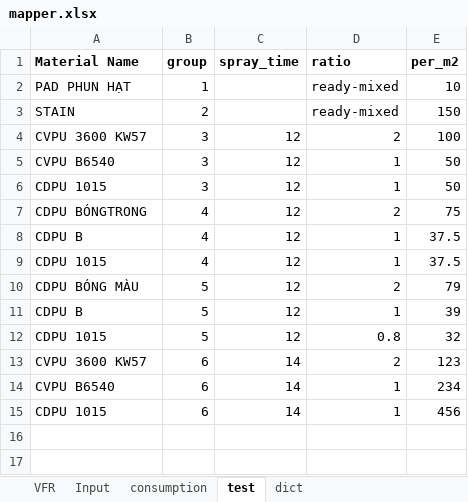
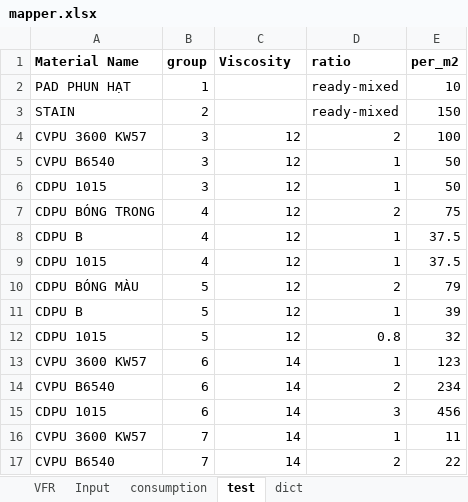
Before and after one commit to datnt1171/sheet_management, an Excel workbook: mapper.xlsx, sheet test, drawn as a sheet; values as stored, in another font and other column widths than the file's, no borders; the diff names each change by its address in the sheet, - before the commit and + after, or states it on an @@ line.

```diff
--- a/mapper.xlsx (sheet test)
+++ b/mapper.xlsx (sheet test)
-C1: spray_time
+C1: Viscosity
-A7 (Material Name): CDPU BÓNGTRONG
+A7 (Material Name): CDPU BÓNG TRONG
-D13 (ratio): 2
+D13 (ratio): 1
-D14 (ratio): 1
+D14 (ratio): 2
-D15 (ratio): 1
+D15 (ratio): 3
+row 16: CVPU 3600 KW57 | 7 | 14 | 1 | 11
+row 17: CVPU B6540 | 7 | 14 | 2 | 22
```
Also changed, not shown: 4 other files.
